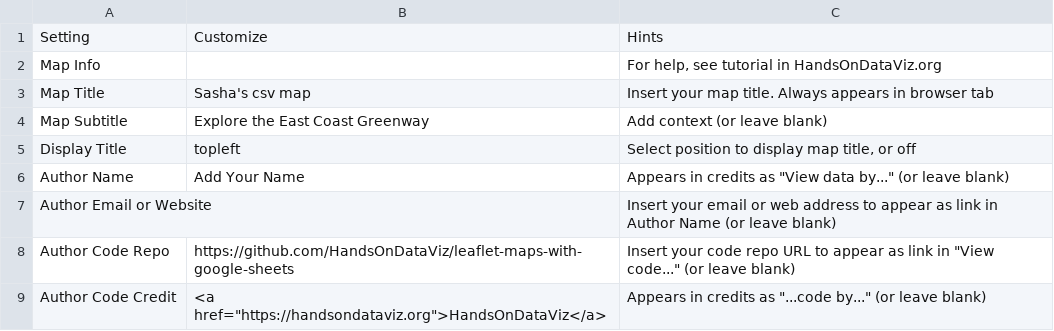
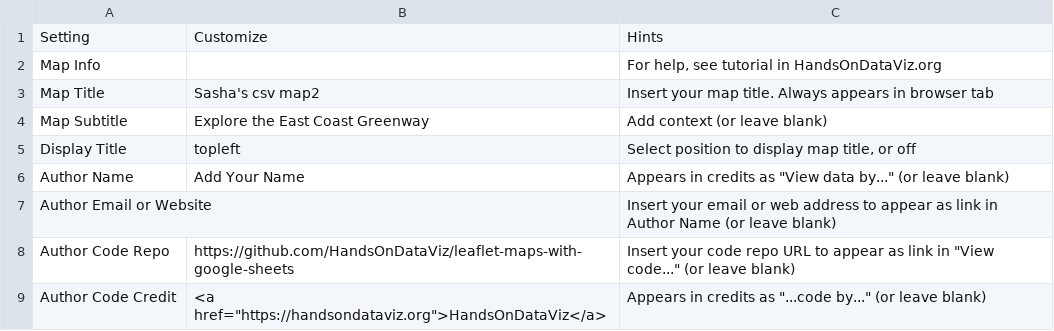
Before and after one commit to sashadb/use-leaflet-sheets-template, a CSV file: csv/Options.csv, drawn as a sheet; only a part is shown.

```diff
--- a/csv/Options.csv
+++ b/csv/Options.csv
@@ -2,3 +2,3 @@ Setting,Customize,Hints
 Map Info,,"For help, see tutorial in HandsOnDataViz.org"
-Map Title,Sasha's csv map,Insert your map title. Always appears in browser tab
+Map Title,Sasha's csv map2,Insert your map title. Always appears in browser tab
 Map Subtitle,Explore the East Coast Greenway,Add context (or leave blank)
```
